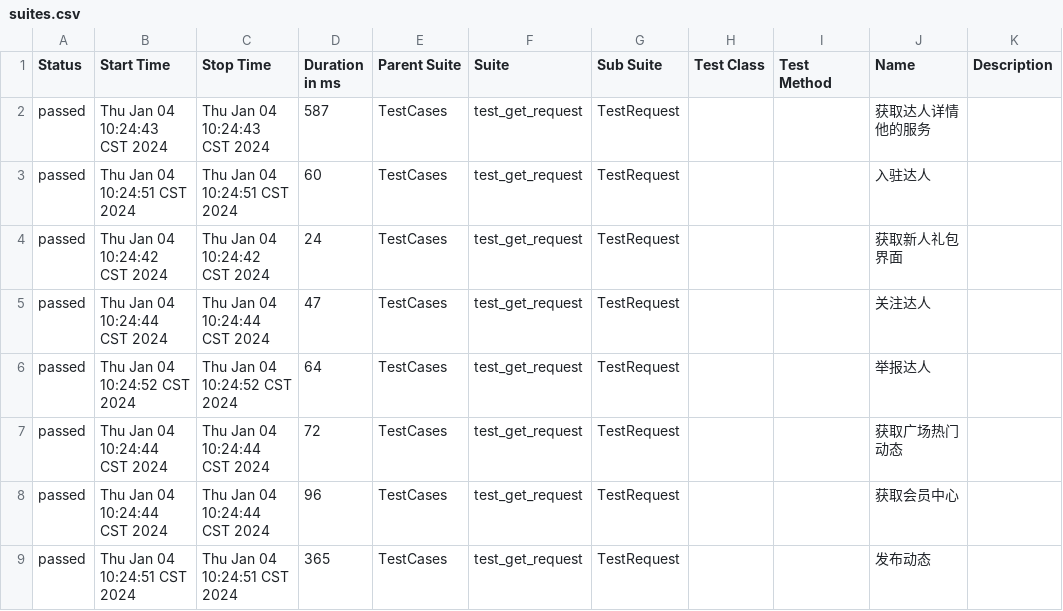
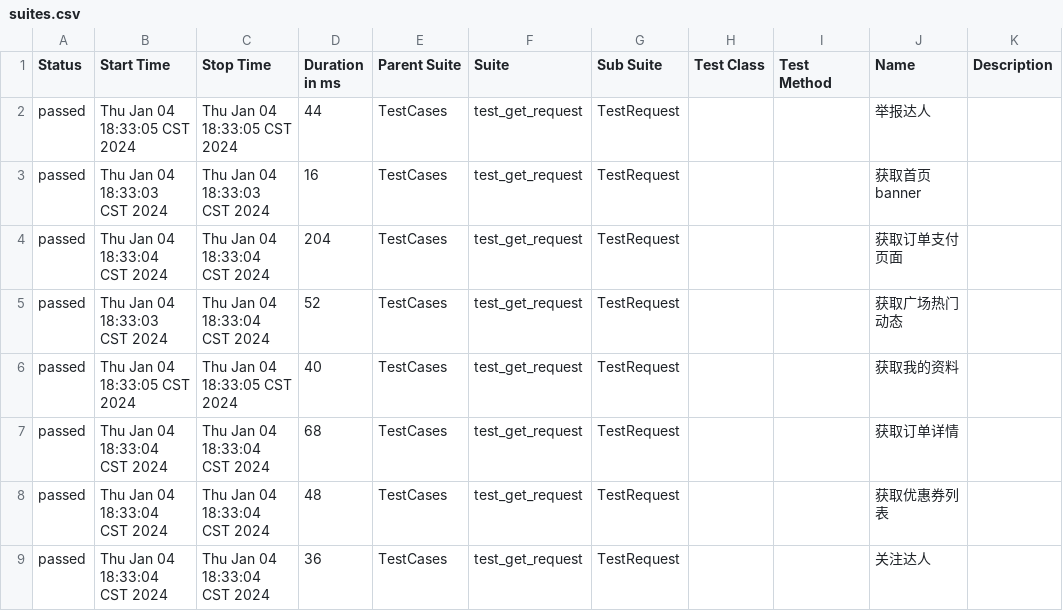
Before and after one commit to 694578908/socializeTest, a CSV file: reports/allure-report/data/suites.csv, drawn as a sheet; only a part is shown; the diff covers the shown part only.

```diff
--- a/reports/allure-report/data/suites.csv
+++ b/reports/allure-report/data/suites.csv
@@ -1,9 +1,9 @@
 "Status","Start Time","Stop Time","Duration in ms","Parent Suite","Suite","Sub Suite","Test Class","Test Method","Name","Description"
-"passed","Thu Jan 04 10:24:43 CST 2024","Thu Jan 04 10:24:43 CST 2024","587","TestCases","test_get_request","TestRequest","","","获取达人详情他的服务",""
-"passed","Thu Jan 04 10:24:51 CST 2024","Thu Jan 04 10:24:51 CST 2024","60","TestCases","test_get_request","TestRequest","","","入驻达人",""
-"passed","Thu Jan 04 10:24:42 CST 2024","Thu Jan 04 10:24:42 CST 2024","24","TestCases","test_get_request","TestRequest","","","获取新人礼包界面",""
-"passed","Thu Jan 04 10:24:44 CST 2024","Thu Jan 04 10:24:44 CST 2024","47","TestCases","test_get_request","TestRequest","","","关注达人",""
-"passed","Thu Jan 04 10:24:52 CST 2024","Thu Jan 04 10:24:52 CST 2024","64","TestCases","test_get_request","TestRequest","","","举报达人",""
-"passed","Thu Jan 04 10:24:44 CST 2024","Thu Jan 04 10:24:44 CST 2024","72","TestCases","test_get_request","TestRequest","","","获取广场热门动态",""
-"passed","Thu Jan 04 10:24:44 CST 2024","Thu Jan 04 10:24:44 CST 2024","96","TestCases","test_get_request","TestRequest","","","获取会员中心",""
-"passed","Thu Jan 04 10:24:51 CST 2024","Thu Jan 04 10:24:51 CST 2024","365","TestCases","test_get_request","TestRequest","","","发布动态",""
+"passed","Thu Jan 04 18:33:05 CST 2024","Thu Jan 04 18:33:05 CST 2024","44","TestCases","test_get_request","TestRequest","","","举报达人",""
+"passed","Thu Jan 04 18:33:03 CST 2024","Thu Jan 04 18:33:03 CST 2024","16","TestCases","test_get_request","TestRequest","","","获取首页banner",""
+"passed","Thu Jan 04 18:33:04 CST 2024","Thu Jan 04 18:33:04 CST 2024","204","TestCases","test_get_request","TestRequest","","","获取订单支付页面",""
+"passed","Thu Jan 04 18:33:03 CST 2024","Thu Jan 04 18:33:04 CST 2024","52","TestCases","test_get_request","TestRequest","","","获取广场热门动态",""
+"passed","Thu Jan 04 18:33:05 CST 2024","Thu Jan 04 18:33:05 CST 2024","40","TestCases","test_get_request","TestRequest","","","获取我的资料",""
+"passed","Thu Jan 04 18:33:04 CST 2024","Thu Jan 04 18:33:04 CST 2024","68","TestCases","test_get_request","TestRequest","","","获取订单详情",""
+"passed","Thu Jan 04 18:33:04 CST 2024","Thu Jan 04 18:33:04 CST 2024","48","TestCases","test_get_request","TestRequest","","","获取优惠券列表",""
+"passed","Thu Jan 04 18:33:04 CST 2024","Thu Jan 04 18:33:04 CST 2024","36","TestCases","test_get_request","TestRequest","","","关注达人",""
```
Also changed, not shown: 1 added row, 1 removed row and 87 edited cells elsewhere in this file, 21 other files.
